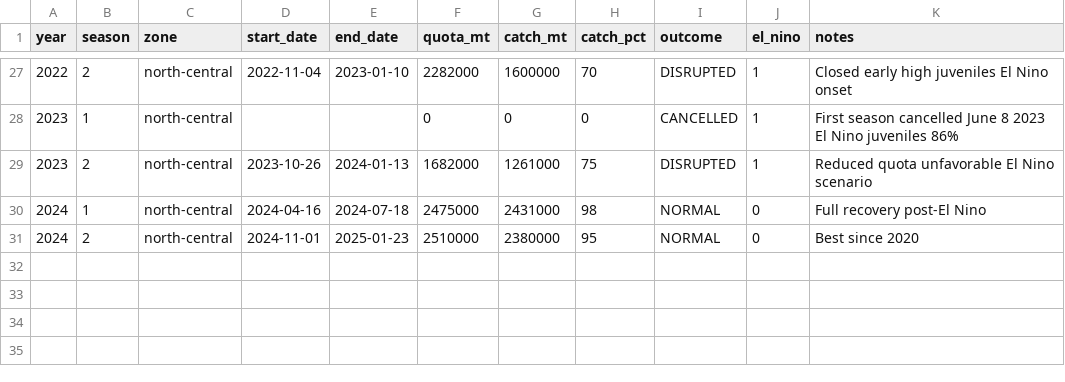
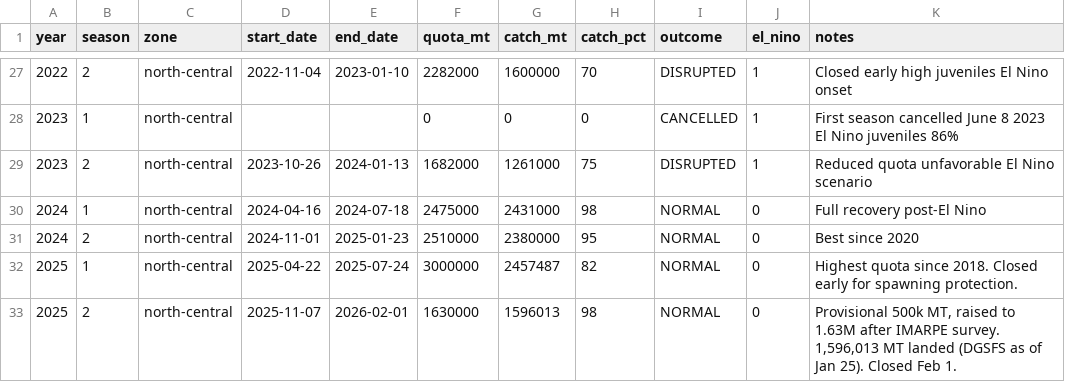
Before and after one commit to monkeqi/paews, a CSV file: data/external/imarpe_ground_truth.csv, drawn as a sheet; only a part is shown, gaps mark what is left out; the diff names each change by its address in the sheet, - before the commit and + after, or states it on an @@ line.

```diff
--- a/data/external/imarpe_ground_truth.csv
+++ b/data/external/imarpe_ground_truth.csv
+row 32: 2025 | 1 | north-central | 2025-04-22 | 2025-07-24 | 3000000 | 2457487 | 82 | NORMAL | 0 | Highest quota since 2018. Closed early for spawning protection.
+row 33: 2025 | 2 | north-central | 2025-11-07 | 2026-02-01 | 1630000 | 1596013 | 98 | NORMAL | 0 | Provisional 500k MT, raised to 1.63M after IMARPE survey. 1,596,013 MT landed (DGSFS as of Jan 25). Closed Feb 1.
```
Also changed, not shown: data/external/imarpe_biomass_verified.csv.
